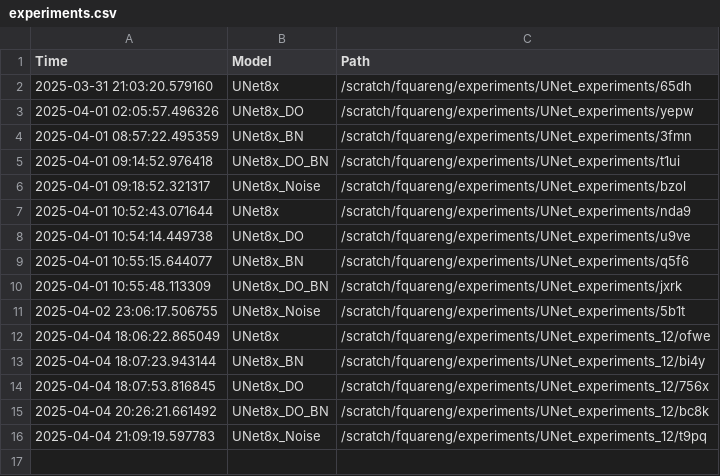
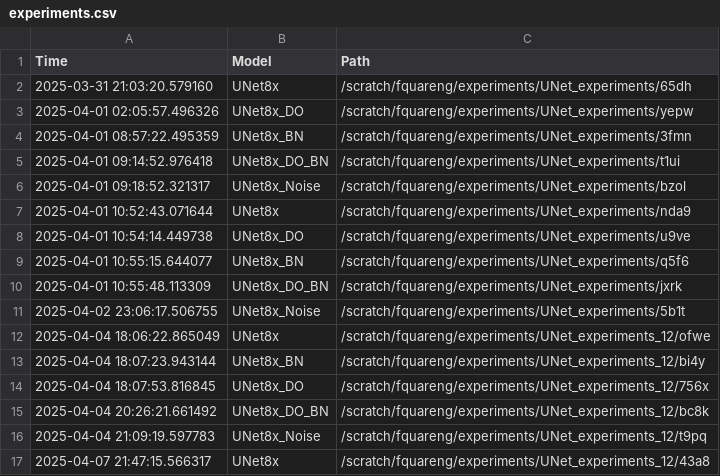
Before and after one commit to fquaren/WeatherAdaptSR, a CSV file: experiments.csv, drawn as a sheet.

```diff
--- a/experiments.csv
+++ b/experiments.csv
@@ -16 +16,2 @@ Time,Model,Path
 2025-04-04 21:09:19.597783,UNet8x_Noise,/scratch/fquareng/experiments/UNet_experiments_12/t9pq
+2025-04-07 21:47:15.566317,UNet8x,/scratch/fquareng/experiments/UNet_experiments_12/43a8
```
Also changed, not shown: 2 other files.
